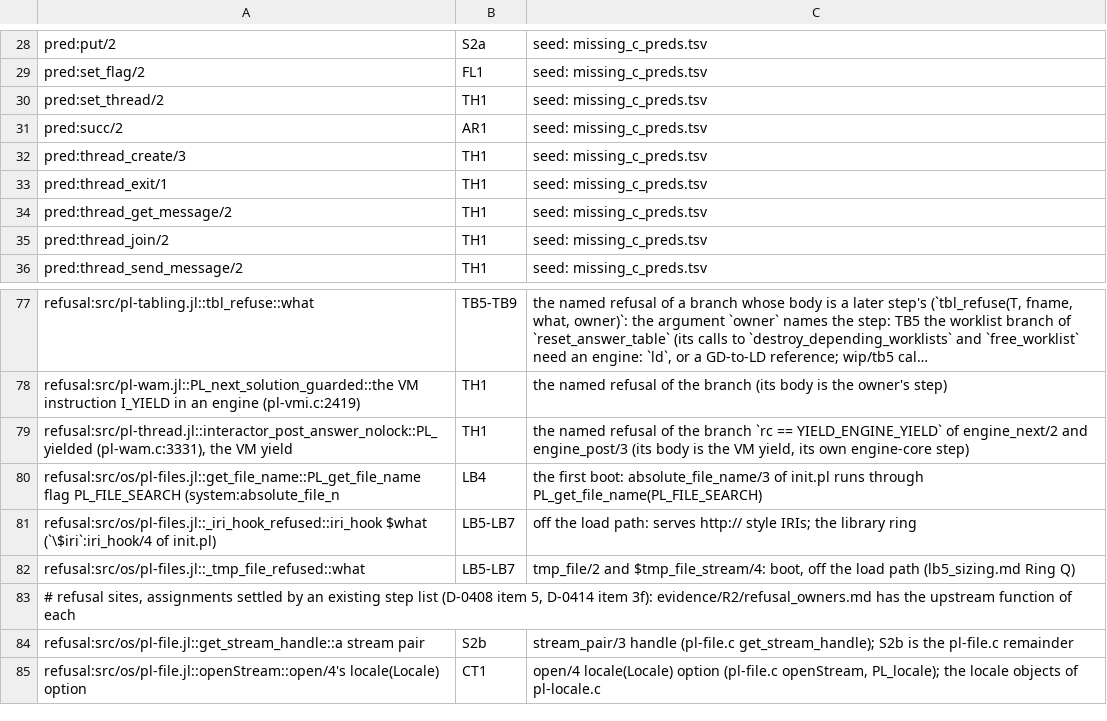
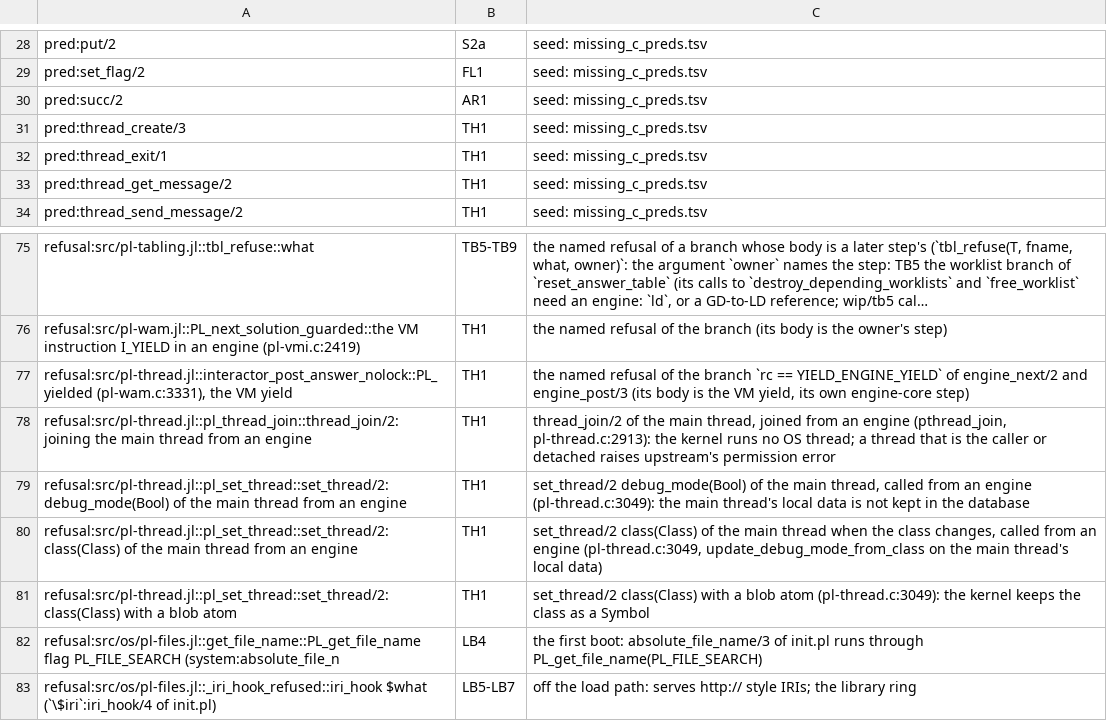
Before and after one commit to CognitiveSubstratesAI/LogicKernel, a TSV file: docs/r2_owners.tsv, drawn as a sheet; only a part is shown, gaps mark what is left out; the shorter side is filled out with more unchanged rows; long unchanged cells end in …; removed rows and columns are numbered as before the commit, all else as after; the diff names each change by its address in the sheet, - before the commit and + after, or states it on an @@ line.

```diff
--- a/docs/r2_owners.tsv
+++ b/docs/r2_owners.tsv
-row 30: pred:set_thread/2 | TH1 | seed: missing_c_preds.tsv
-row 35: pred:thread_join/2 | TH1 | seed: missing_c_preds.tsv
+row 78: refusal:src/pl-thread.jl::pl_thread_join::thread_join/2: joining the main thread from an engine | TH1 | thread_join/2 of the main thread, joined from an engine (pthread_join, pl-thread.c:2913): the kernel runs no OS thread; a thread that is the caller or detached raises upstream's permission error
+row 79: refusal:src/pl-thread.jl::pl_set_thread::set_thread/2: debug_mode(Bool) of the main thread from an engine | TH1 | set_thread/2 debug_mode(Bool) of the main thread, called from an engine (pl-thread.c:3049): the main thread's local data is not kept in the database
+row 80: refusal:src/pl-thread.jl::pl_set_thread::set_thread/2: class(Class) of the main thread from an engine | TH1 | set_thread/2 class(Class) of the main thread when the class changes, called from an engine (pl-thread.c:3049, update_debug_mode_from_class on the main thread's local data)
+row 81: refusal:src/pl-thread.jl::pl_set_thread::set_thread/2: class(Class) with a blob atom | TH1 | set_thread/2 class(Class) with a blob atom (pl-thread.c:3049): the kernel keeps the class as a Symbol
```
Also changed, not shown: 3 other files.
